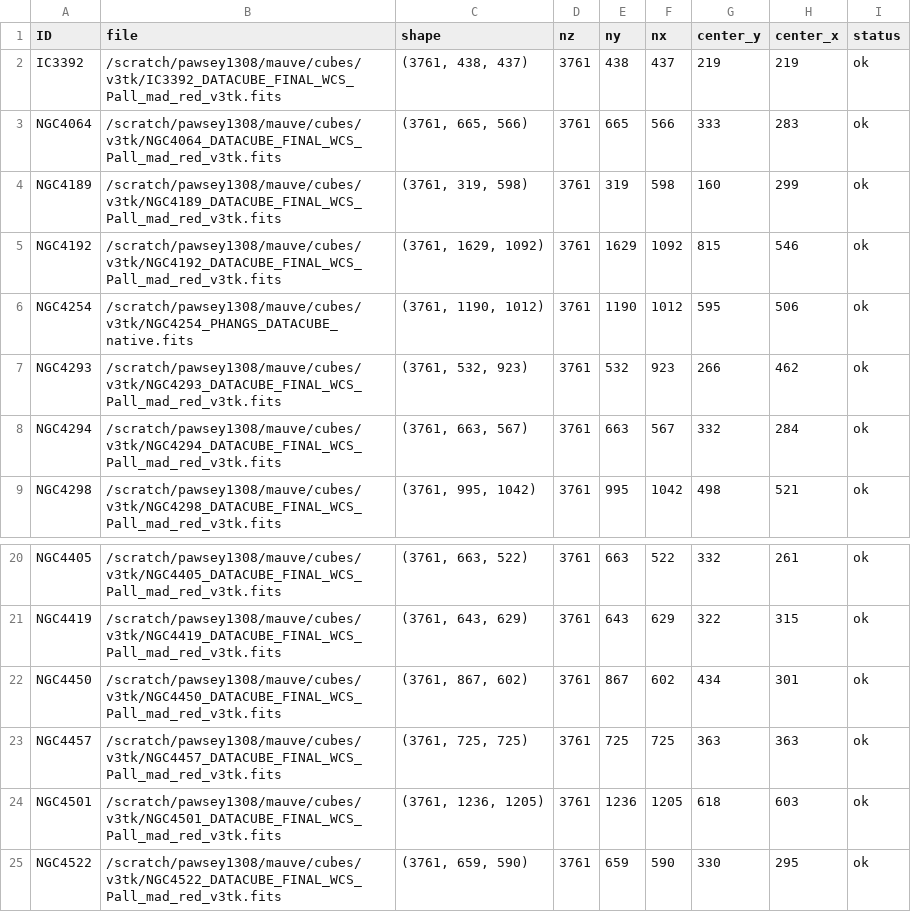
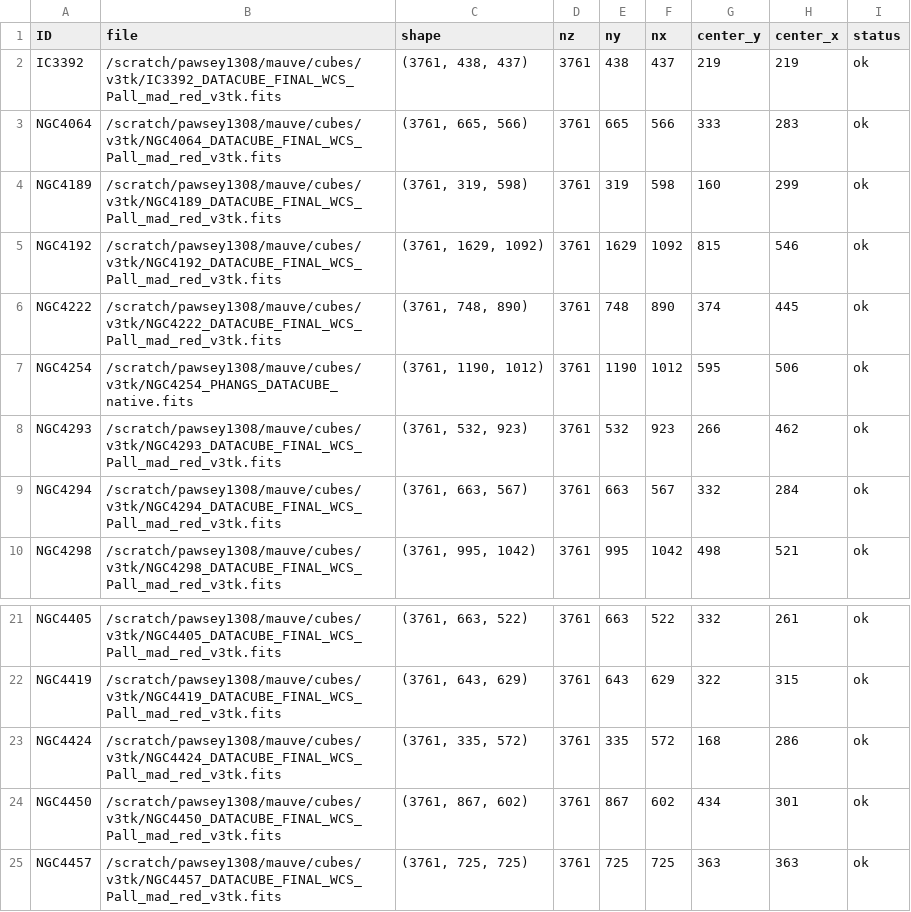
Before and after one commit to Rongjun-ANU/nGIST_v7.6.8_setup, a CSV file: config_setup/cube_centers_v3tk.csv, drawn as a sheet; only a part is shown, gaps mark what is left out; the shorter side is filled out with more unchanged rows.

```diff
--- a/config_setup/cube_centers_v3tk.csv
+++ b/config_setup/cube_centers_v3tk.csv
@@ -5,2 +5,3 @@ NGC4189,/scratch/pawsey1308/mauve/cubes/v3tk/NGC4189_DATACUBE_FINAL_WCS_Pall_mad
 NGC4192,/scratch/pawsey1308/mauve/cubes/v3tk/NGC4192_DATACUBE_FINAL_WCS_Pall_mad_red_v3tk.fits,"(3761, 1629, 1092)",3761,1629,1092,815,546,ok
+NGC4222,/scratch/pawsey1308/mauve/cubes/v3tk/NGC4222_DATACUBE_FINAL_WCS_Pall_mad_red_v3tk.fits,"(3761, 748, 890)",3761,748,890,374,445,ok
 NGC4254,/scratch/pawsey1308/mauve/cubes/v3tk/NGC4254_PHANGS_DATACUBE_native.fits,"(3761, 1190, 1012)",3761,1190,1012,595,506,ok
@@ -21,2 +22,3 @@ NGC4405,/scratch/pawsey1308/mauve/cubes/v3tk/NGC4405_DATACUBE_FINAL_WCS_Pall_mad
 NGC4419,/scratch/pawsey1308/mauve/cubes/v3tk/NGC4419_DATACUBE_FINAL_WCS_Pall_mad_red_v3tk.fits,"(3761, 643, 629)",3761,643,629,322,315,ok
+NGC4424,/scratch/pawsey1308/mauve/cubes/v3tk/NGC4424_DATACUBE_FINAL_WCS_Pall_mad_red_v3tk.fits,"(3761, 335, 572)",3761,335,572,168,286,ok
 NGC4450,/scratch/pawsey1308/mauve/cubes/v3tk/NGC4450_DATACUBE_FINAL_WCS_Pall_mad_red_v3tk.fits,"(3761, 867, 602)",3761,867,602,434,301,ok
```
Also changed, not shown: config_setup/cube_sizes_v3tk.csv, 26 other files.
